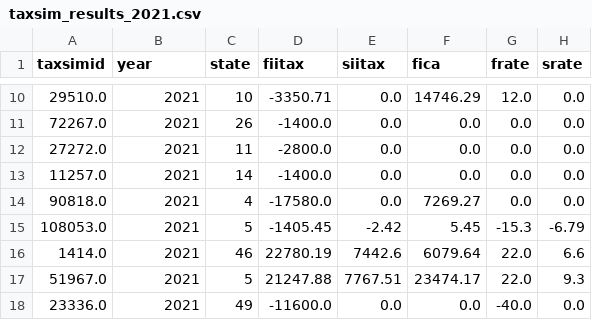
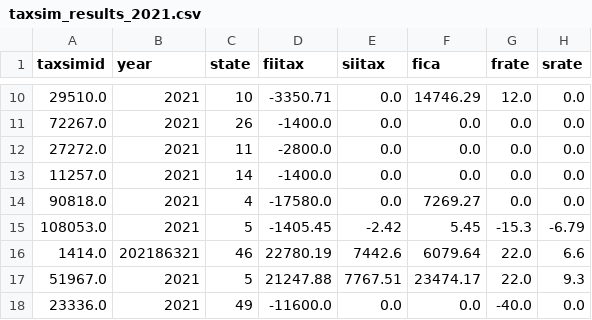
Before and after one commit to PolicyEngine/policyengine-taxsim, a CSV file: cps-dashboard/public/data/2021/taxsim_results_2021.csv, drawn as a sheet; only a part is shown, gaps mark what is left out; the diff names each change by its address in the sheet, - before the commit and + after, or states it on an @@ line.

Commit message:
some data

```diff
--- a/cps-dashboard/public/data/2021/taxsim_results_2021.csv
+++ b/cps-dashboard/public/data/2021/taxsim_results_2021.csv
-B16 (year): 2021
+B16 (year): 202186321
```
Also changed, not shown: cps-dashboard/public/data/2021/policyengine_results_2021.csv, cps-dashboard/public/data/2021/state_mismatches_2021.csv.
